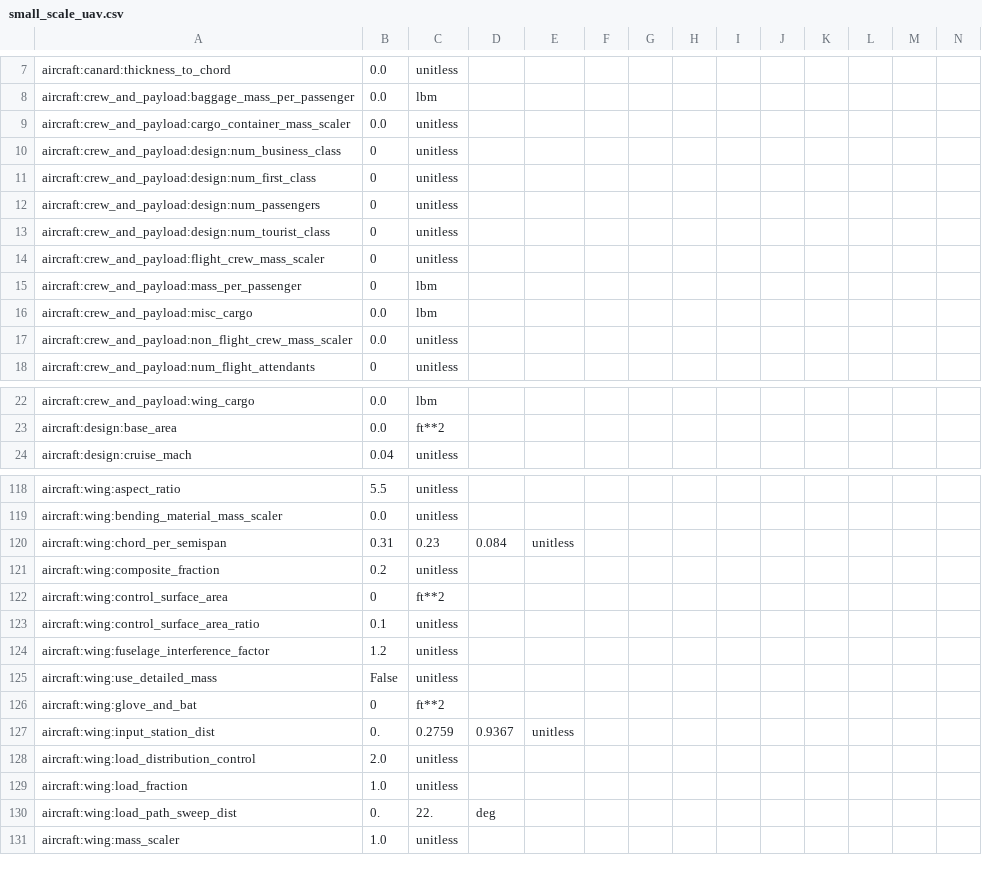
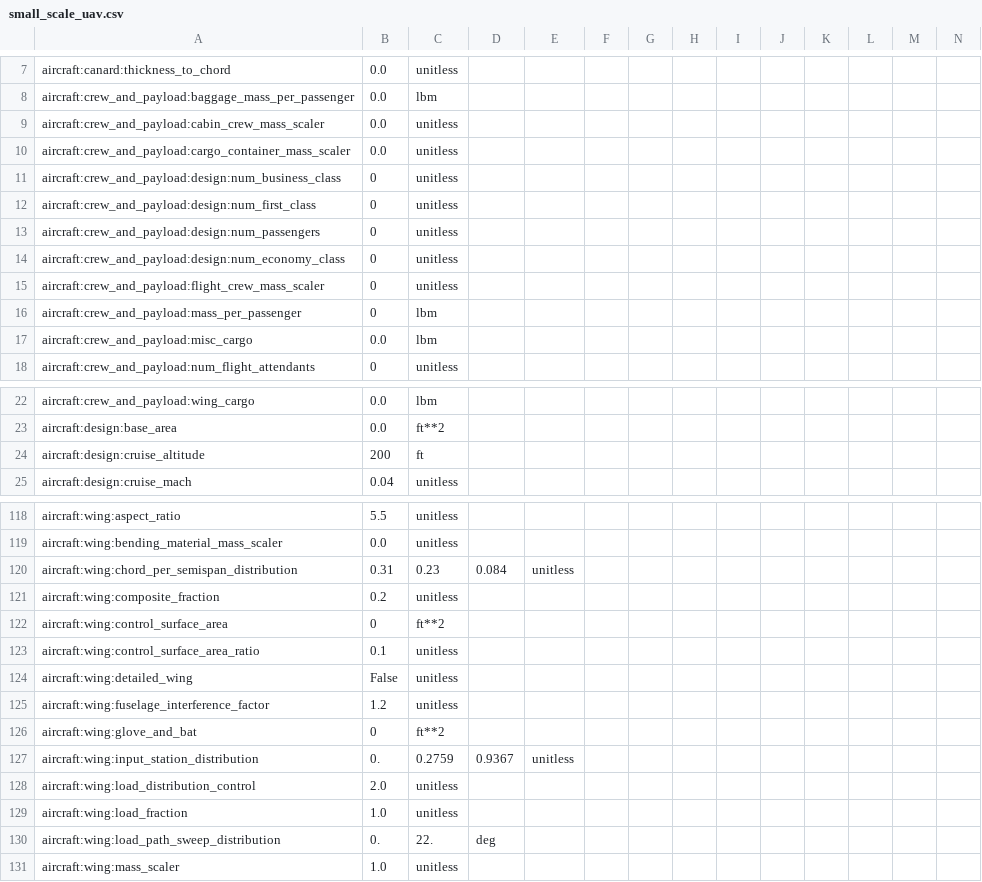
Before and after one commit to OpenMDAO/Aviary, a CSV file: aviary/models/aircraft/small_scale_UAV/small_scale_uav.csv, drawn as a sheet; only a part is shown, gaps mark what is left out; removed rows and columns are numbered as before the commit, all else as after; rows hold the shown columns only; the diff covers the shown part only; the diff names each change by its address in the sheet, - before the commit and + after, or states it on an @@ line.

```diff
--- a/aviary/models/aircraft/small_scale_UAV/small_scale_uav.csv
+++ b/aviary/models/aircraft/small_scale_UAV/small_scale_uav.csv
+row 9: aircraft:crew_and_payload:cabin_crew_mass_scaler | 0.0 | unitless
-A14: aircraft:crew_and_payload:design:num_tourist_class
+A14: aircraft:crew_and_payload:design:num_economy_class
-row 17: aircraft:crew_and_payload:non_flight_crew_mass_scaler | 0.0 | unitless
+row 24: aircraft:design:cruise_altitude | 200 | ft
-A120: aircraft:wing:chord_per_semispan
+A120: aircraft:wing:chord_per_semispan_distribution
+row 124: aircraft:wing:detailed_wing | False | unitless
-row 125: aircraft:wing:use_detailed_mass | False | unitless
-A127: aircraft:wing:input_station_dist
+A127: aircraft:wing:input_station_distribution
-A130: aircraft:wing:load_path_sweep_dist
+A130: aircraft:wing:load_path_sweep_distribution
```
Also changed, not shown: 3 added rows, 13 removed rows and 9 edited cells elsewhere in this file.
